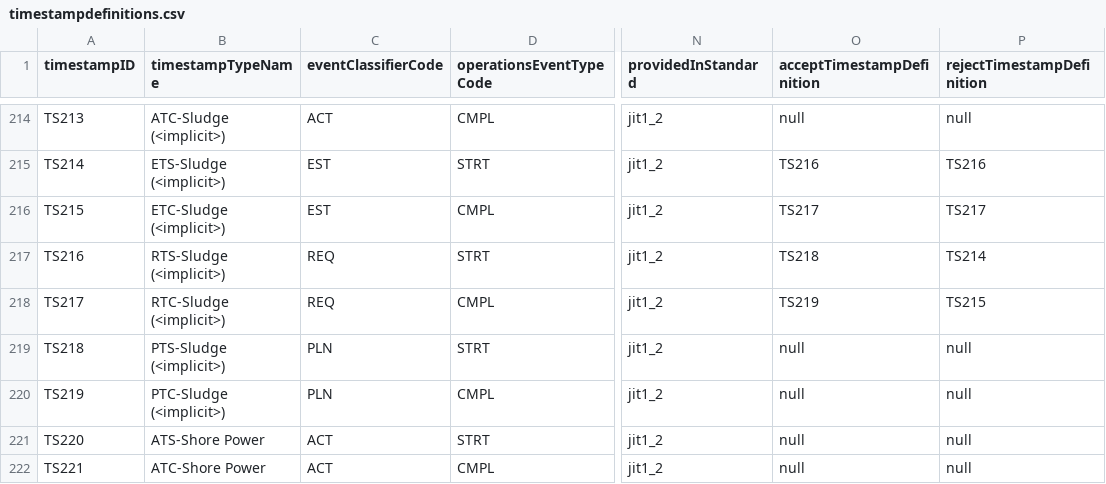
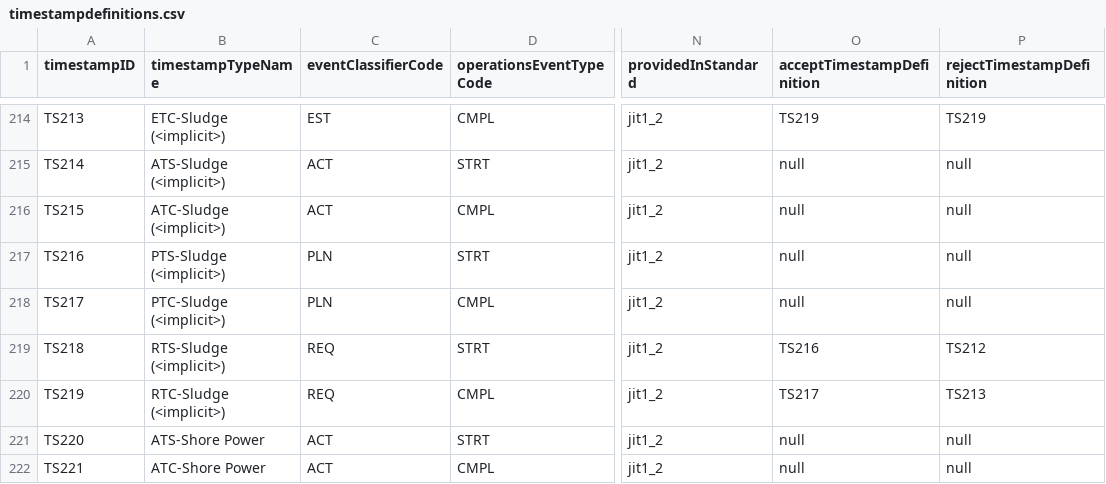
Before and after one commit to dcsaorg/DCSA-Information-Model, a CSV file: datamodel/samples.d/timestampdefinitions.csv, drawn as a sheet; only a part is shown, gaps mark what is left out; the diff covers the shown part only; the diff names each change by its address in the sheet, - before the commit and + after, or states it on an @@ line.

Commit message:
Used JIT version in name of Vessel Ready for Cargo ops and Vessel ready to sail. And adjusted test data for better example

```diff
--- a/datamodel/samples.d/timestampdefinitions.csv
+++ b/datamodel/samples.d/timestampdefinitions.csv
-B214 (timestampTypeName): ATC-Sludge (<implicit>)
+B214 (timestampTypeName): ETC-Sludge (<implicit>)
-C214 (eventClassifierCode): ACT
+C214 (eventClassifierCode): EST
-O214 (acceptTimestampDefinition): null
+O214 (acceptTimestampDefinition): TS219
-P214 (rejectTimestampDefinition): null
+P214 (rejectTimestampDefinition): TS219
-B215 (timestampTypeName): ETS-Sludge (<implicit>)
+B215 (timestampTypeName): ATS-Sludge (<implicit>)
-C215:C216 (eventClassifierCode): EST
+C215:C216 (eventClassifierCode): ACT
-O215 (acceptTimestampDefinition): TS216
+O215 (acceptTimestampDefinition): null
-P215 (rejectTimestampDefinition): TS216
+P215 (rejectTimestampDefinition): null
-B216 (timestampTypeName): ETC-Sludge (<implicit>)
+B216 (timestampTypeName): ATC-Sludge (<implicit>)
-O216 (acceptTimestampDefinition): TS217
+O216 (acceptTimestampDefinition): null
-P216 (rejectTimestampDefinition): TS217
+P216 (rejectTimestampDefinition): null
-B217 (timestampTypeName): RTS-Sludge (<implicit>)
+B217 (timestampTypeName): PTS-Sludge (<implicit>)
-C217:C218 (eventClassifierCode): REQ
+C217:C218 (eventClassifierCode): PLN
-O217 (acceptTimestampDefinition): TS218
+O217 (acceptTimestampDefinition): null
-P217 (rejectTimestampDefinition): TS214
+P217 (rejectTimestampDefinition): null
-B218 (timestampTypeName): RTC-Sludge (<implicit>)
+B218 (timestampTypeName): PTC-Sludge (<implicit>)
-O218 (acceptTimestampDefinition): TS219
+O218 (acceptTimestampDefinition): null
-P218 (rejectTimestampDefinition): TS215
+P218 (rejectTimestampDefinition): null
-B219 (timestampTypeName): PTS-Sludge (<implicit>)
+B219 (timestampTypeName): RTS-Sludge (<implicit>)
-C219:C220 (eventClassifierCode): PLN
+C219:C220 (eventClassifierCode): REQ
-O219 (acceptTimestampDefinition): null
+O219 (acceptTimestampDefinition): TS216
-P219 (rejectTimestampDefinition): null
+P219 (rejectTimestampDefinition): TS212
-B220 (timestampTypeName): PTC-Sludge (<implicit>)
+B220 (timestampTypeName): RTC-Sludge (<implicit>)
-O220 (acceptTimestampDefinition): null
+O220 (acceptTimestampDefinition): TS217
-P220 (rejectTimestampDefinition): null
+P220 (rejectTimestampDefinition): TS213
```
Also changed, not shown: 72 edited cells elsewhere in this file, datamodel/samples.d/timestampdefinitions_publisherpattern.csv, 2 other files.
